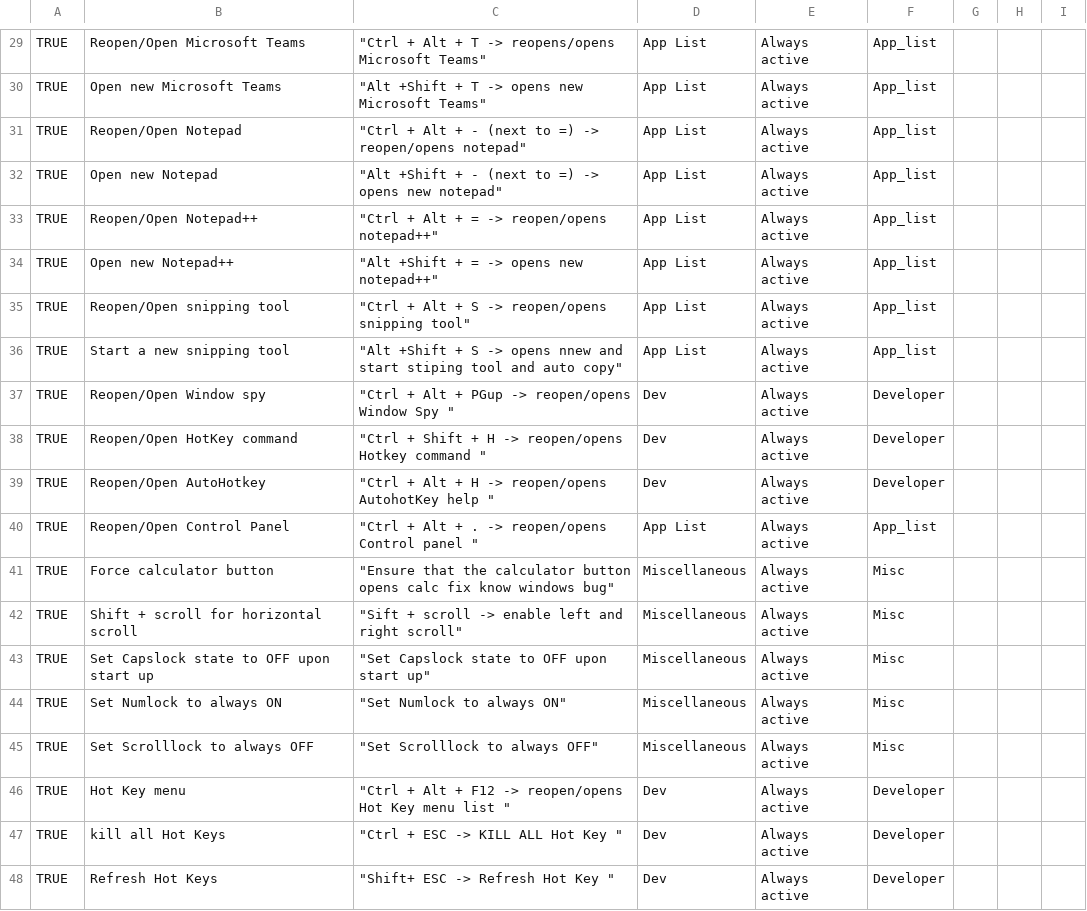
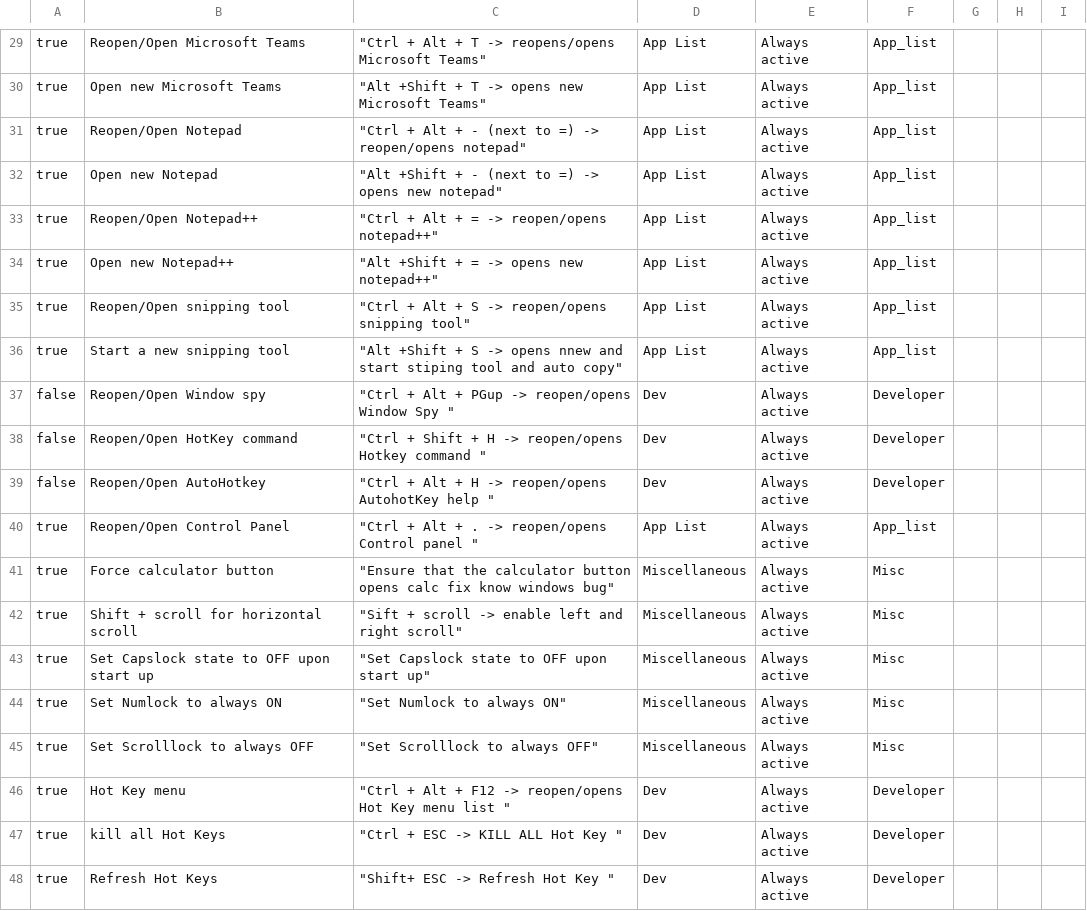
Before and after one commit to JacksonBoyle/HotKey-CMD, a CSV file: Library/Main config/config.csv, drawn as a sheet; only a part is shown, gaps mark what is left out; the diff covers the shown part only; the diff names each change by its address in the sheet, - before the commit and + after, or states it on an @@ line.

```diff
--- a/Library/Main config/config.csv
+++ b/Library/Main config/config.csv
-A29:A36: TRUE
+A29:A36: true
-A37:A39: TRUE
+A37:A39: false
-A40:A48: TRUE
+A40:A48: true
```
Also changed, not shown: 50 edited cells elsewhere in this file, Library/Main config/recommended_config.csv.
